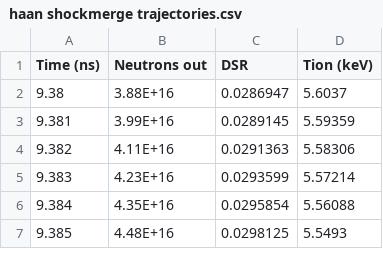
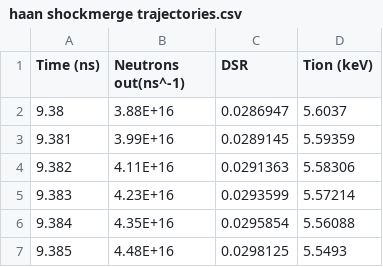
Before and after one commit to PSFC-HEDP/MRSt, a CSV file: input/haan shockmerge trajectories.csv, drawn as a sheet; only a part is shown.

```diff
--- a/input/haan shockmerge trajectories.csv
+++ b/input/haan shockmerge trajectories.csv
@@ -1,2 +1,2 @@
-Time (ns),Neutrons out,DSR,Tion (keV)
+Time (ns),Neutrons out(ns^-1),DSR,Tion (keV)
 9.38,3.88E+16,0.0286947,5.6037
```
Also changed, not shown: 3 other files.
